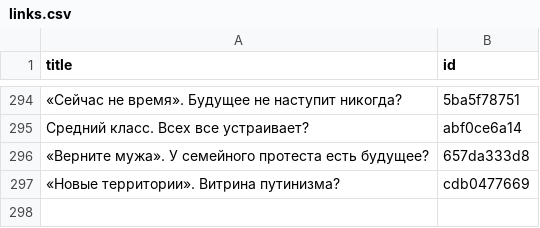
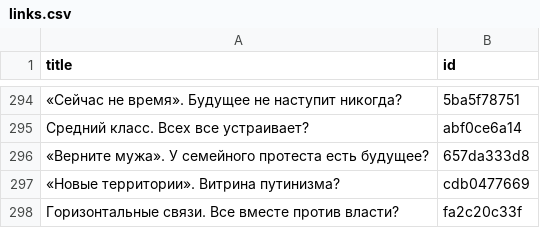
Before and after one commit to dmitriev-alex/signal-archive, a CSV file: _data/links.csv, drawn as a sheet; only a part is shown, gaps mark what is left out.

```diff
--- a/_data/links.csv
+++ b/_data/links.csv
@@ -297 +297,2 @@ title,id
 "«Новые территории». Витрина путинизма?",cdb0477669
+"Горизонтальные связи. Все вместе против власти? ",fa2c20c33f
```
